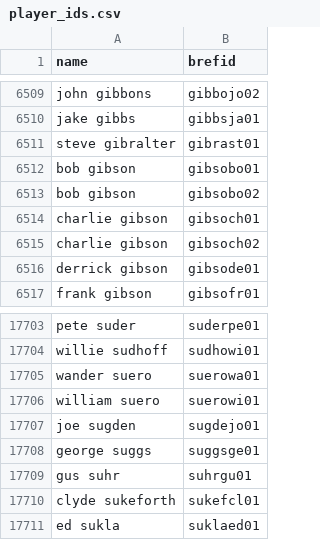
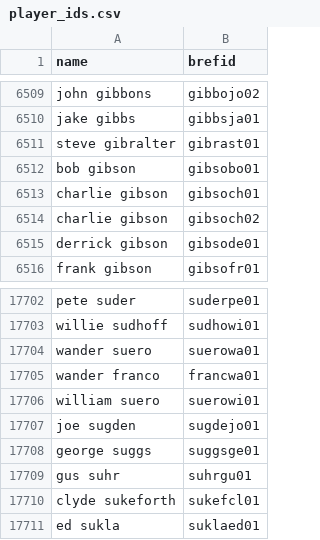
Before and after one commit to mgula57/mlb_showdown_card_bot, a CSV file: mlb_showdown_bot/player_ids.csv, drawn as a sheet; only a part is shown, gaps mark what is left out; removed rows and columns are numbered as before the commit, all else as after; the diff names each change by its address in the sheet, - before the commit and + after, or states it on an @@ line.

```diff
--- a/mlb_showdown_bot/player_ids.csv
+++ b/mlb_showdown_bot/player_ids.csv
-row 6513: bob gibson | gibsobo02
+row 17705: wander franco | francwa01
```
Also changed, not shown: 7 other files.
